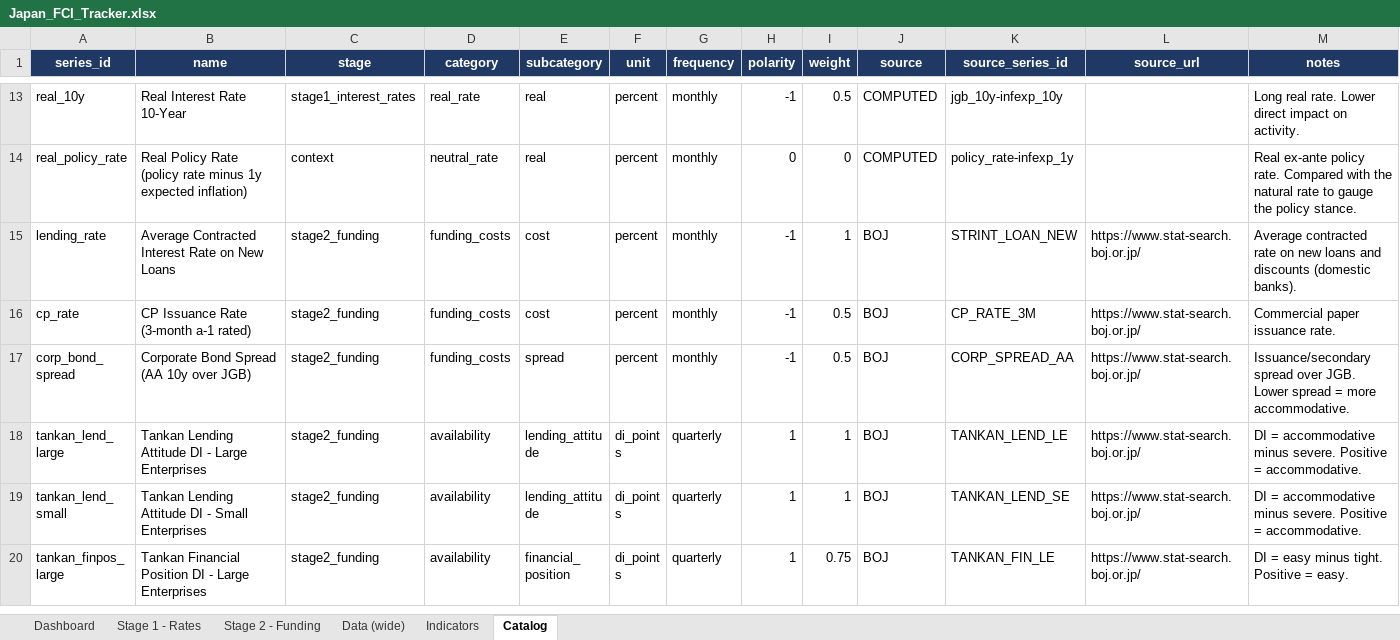
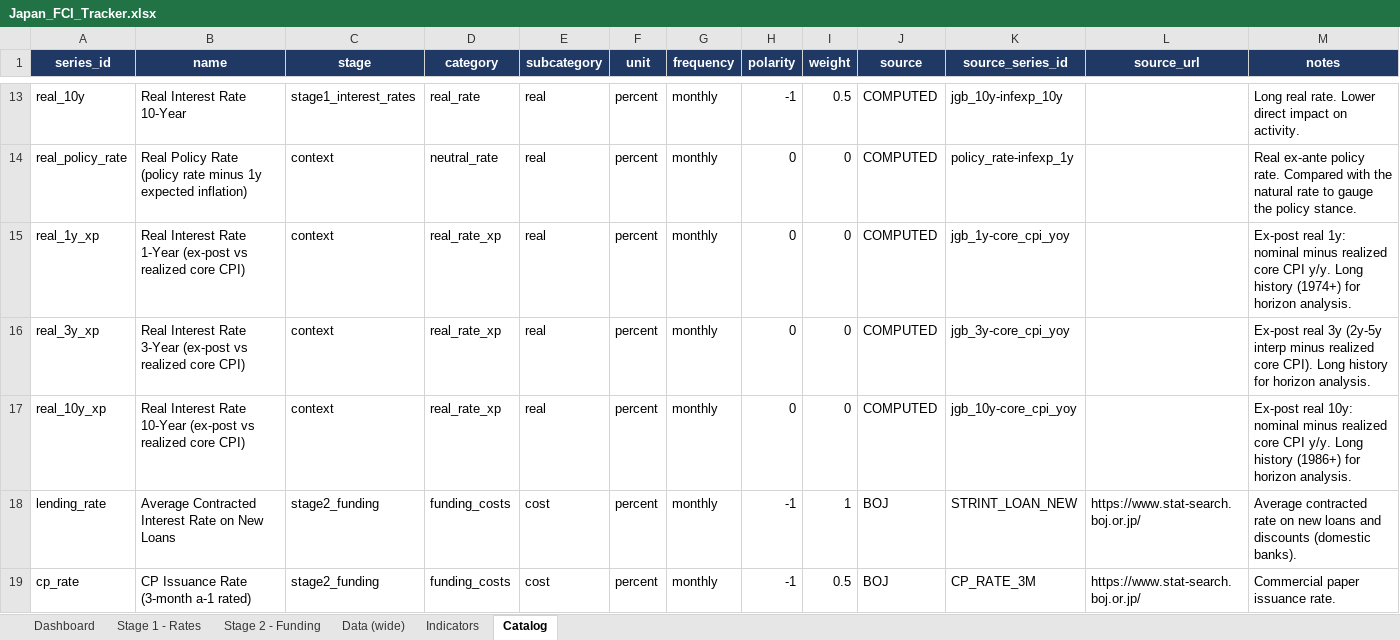
Before and after one commit to LY069/Japan-Financial-Condition-Tracker, an Excel workbook: Japan_FCI_Tracker.xlsx, sheet Catalog, drawn as a sheet; only a part is shown, gaps mark what is left out; the shorter side is filled out with more unchanged rows; values as stored, in another font and other column widths than the file's, no borders; the diff names each change by its address in the sheet, - before the commit and + after, or states it on an @@ line.

```diff
--- a/Japan_FCI_Tracker.xlsx (sheet Catalog)
+++ b/Japan_FCI_Tracker.xlsx (sheet Catalog)
+row 15: real_1y_xp | Real Interest Rate 1-Year (ex-post vs realized core CPI) | context | real_rate_xp | real | percent | monthly | 0 | 0 | COMPUTED | jgb_1y-core_cpi_yoy |  | Ex-post real 1y: nominal minus realized core CPI y/y. Long history (1974+) for horizon analysis.
+row 16: real_3y_xp | Real Interest Rate 3-Year (ex-post vs realized core CPI) | context | real_rate_xp | real | percent | monthly | 0 | 0 | COMPUTED | jgb_3y-core_cpi_yoy |  | Ex-post real 3y (2y-5y interp minus realized core CPI). Long history for horizon analysis.
+row 17: real_10y_xp | Real Interest Rate 10-Year (ex-post vs realized core CPI) | context | real_rate_xp | real | percent | monthly | 0 | 0 | COMPUTED | jgb_10y-core_cpi_yoy |  | Ex-post real 10y: nominal minus realized core CPI y/y. Long history (1986+) for horizon analysis.
```
Also changed, not shown: sheet Data (wide), sheet Dashboard, 10 other files.
